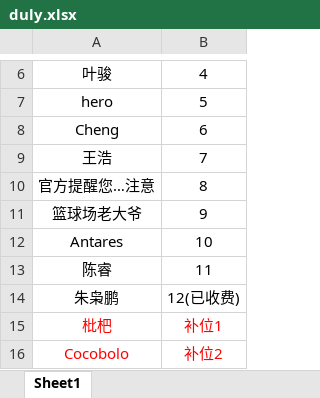
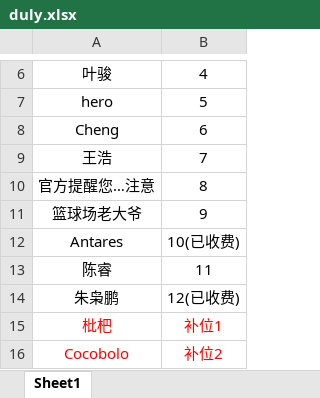
Before and after one commit to 541073028/basketball, an Excel workbook: duly.xlsx, sheet Sheet1, drawn as a sheet; only a part is shown, gaps mark what is left out; values as stored, in another font and other column widths than the file's, no borders; the diff names each change by its address in the sheet, - before the commit and + after, or states it on an @@ line.

```diff
--- a/duly.xlsx (sheet Sheet1)
+++ b/duly.xlsx (sheet Sheet1)
-B12: 10
+B12: 10(已收费)
```
